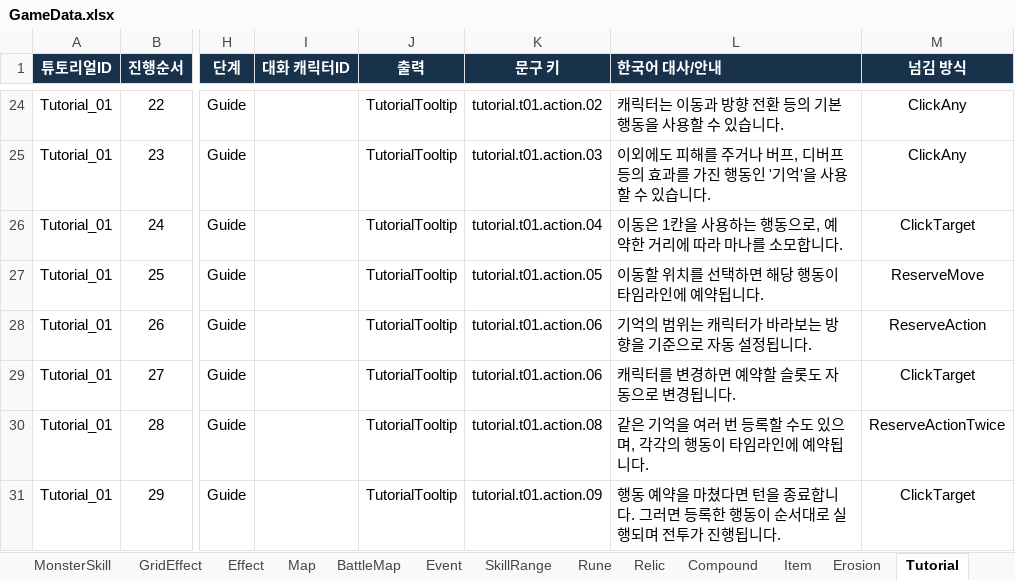
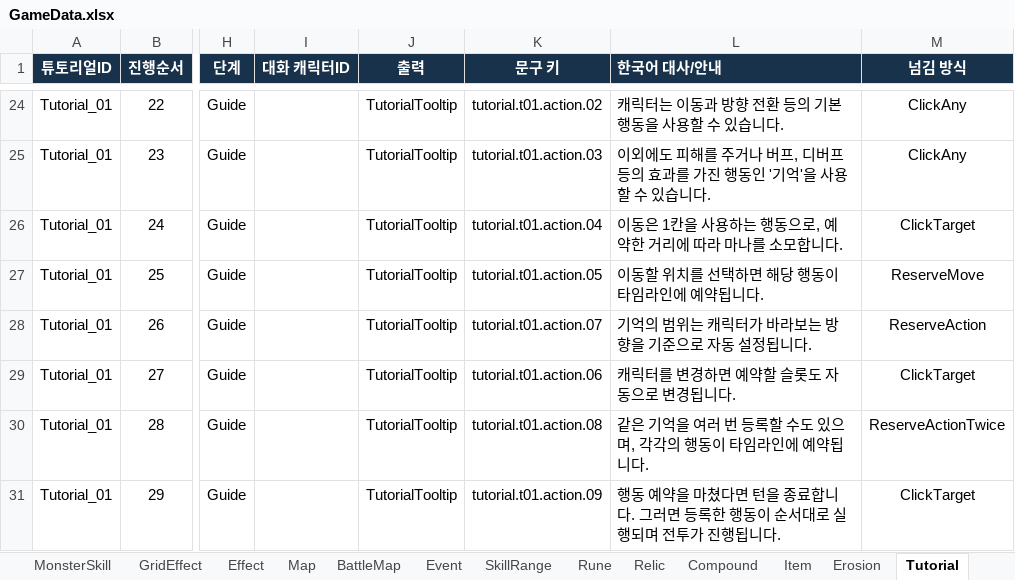
Before and after one commit to BIRANG22/RELIC, an Excel workbook: Assets/ExcelSource/GameData.xlsx, sheet Tutorial, drawn as a sheet; only a part is shown, gaps mark what is left out; values as stored, in another font and other column widths than the file's, no borders; the diff names each change by its address in the sheet, - before the commit and + after, or states it on an @@ line.

```diff
--- a/Assets/ExcelSource/GameData.xlsx (sheet Tutorial)
+++ b/Assets/ExcelSource/GameData.xlsx (sheet Tutorial)
-K28 (문구 키): tutorial.t01.action.06
+K28 (문구 키): tutorial.t01.action.07
```
Also changed, not shown: sheet Monster, Assets/ExcelSource/Localization.xlsx, 33 other files.
